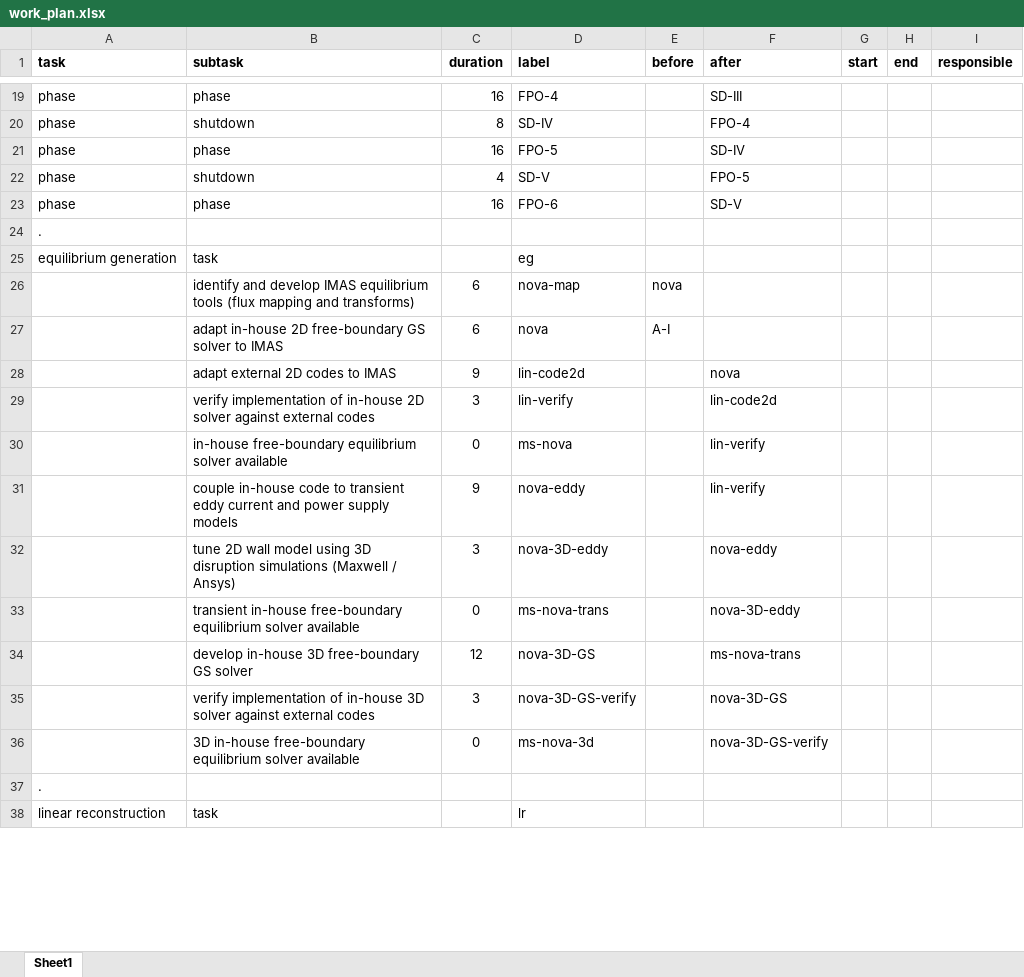
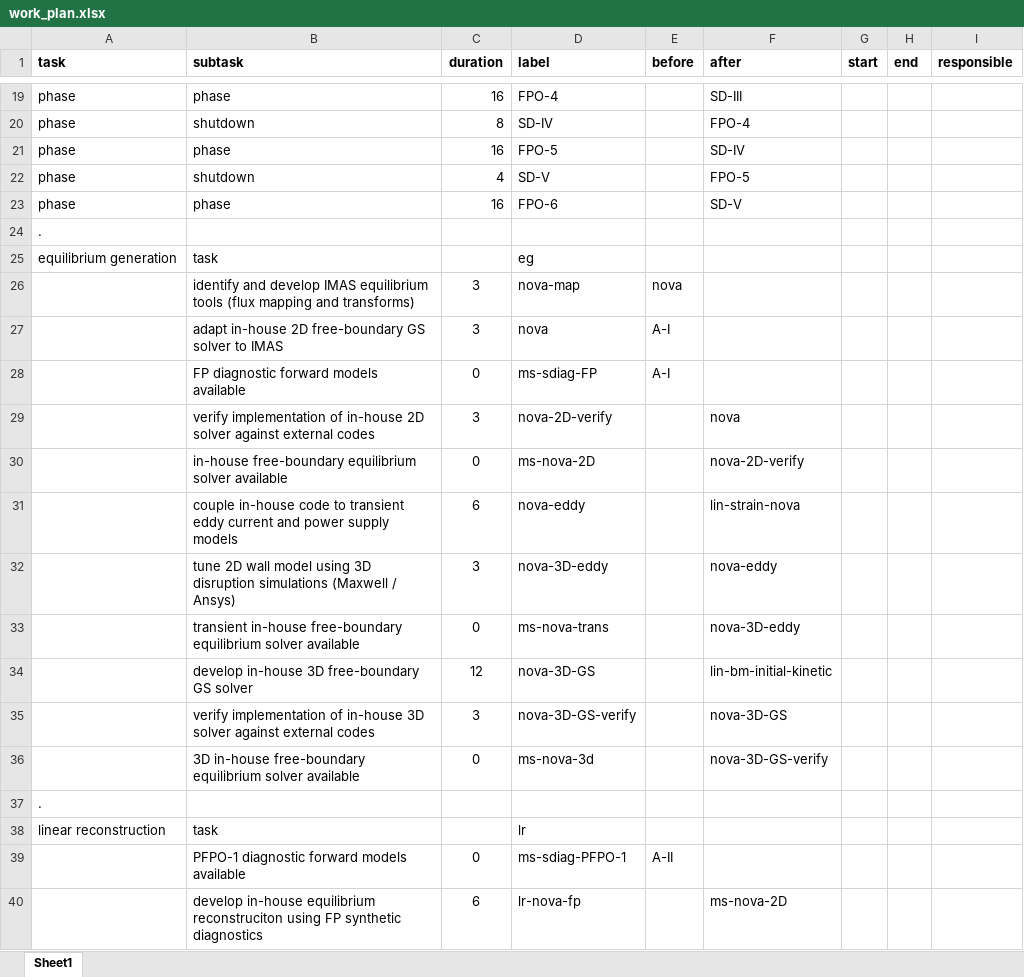
Before and after one commit to Simon-McIntosh/nova, an Excel workbook: nova/projects/equilibrium/work_plan.xlsx, sheet Sheet1, drawn as a sheet; only a part is shown, gaps mark what is left out; values as stored, in another font and other column widths than the file's, no borders; removed rows and columns are numbered as before the commit, all else as after; the diff covers the shown part only; the diff names each change by its address in the sheet, - before the commit and + after, or states it on an @@ line.

```diff
--- a/nova/projects/equilibrium/work_plan.xlsx (sheet Sheet1)
+++ b/nova/projects/equilibrium/work_plan.xlsx (sheet Sheet1)
-C26:C27 (duration): 6
+C26:C27 (duration): 3
-row 28:  | adapt external 2D codes to IMAS | 9 | lin-code2d |  | nova
+row 28:  | FP diagnostic forward models available | 0 | ms-sdiag-FP | A-I
-D29 (label): lin-verify
+D29 (label): nova-2D-verify
-F29 (after): lin-code2d
+F29 (after): nova
-D30 (label): ms-nova
+D30 (label): ms-nova-2D
-F30 (after): lin-verify
+F30 (after): nova-2D-verify
-C31 (duration): 9
+C31 (duration): 6
-F31 (after): lin-verify
+F31 (after): lin-strain-nova
-F34 (after): ms-nova-trans
+F34 (after): lin-bm-initial-kinetic
+row 39:  | PFPO-1 diagnostic forward models available | 0 | ms-sdiag-PFPO-1 | A-II
+row 40:  | develop in-house equilibrium reconstruciton using FP synthetic diagnostics | 6 | lr-nova-fp |  | ms-nova-2D
```
Also changed, not shown: 18 added rows, 24 removed rows, 11 moved rows and 17 edited cells elsewhere in this sheet, 4 other files.
